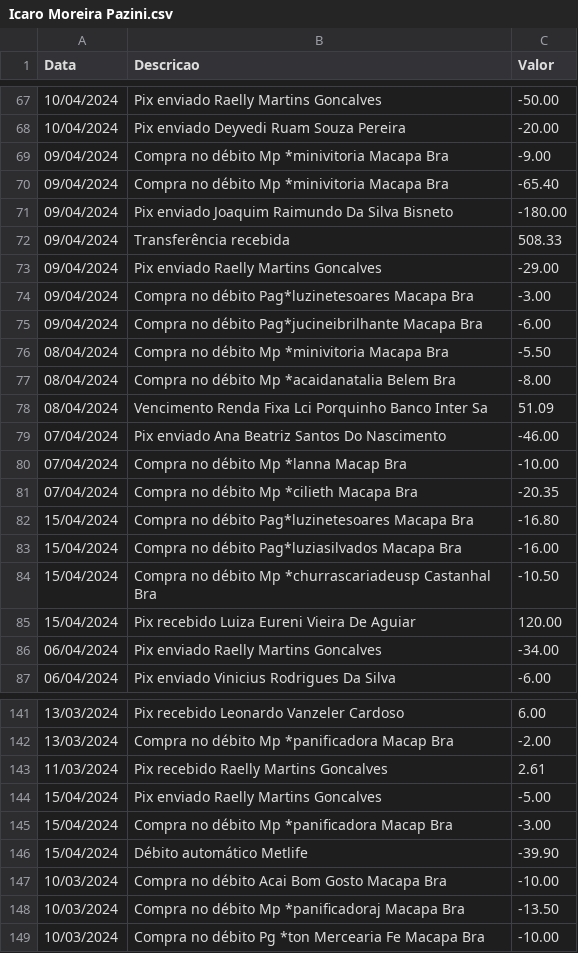
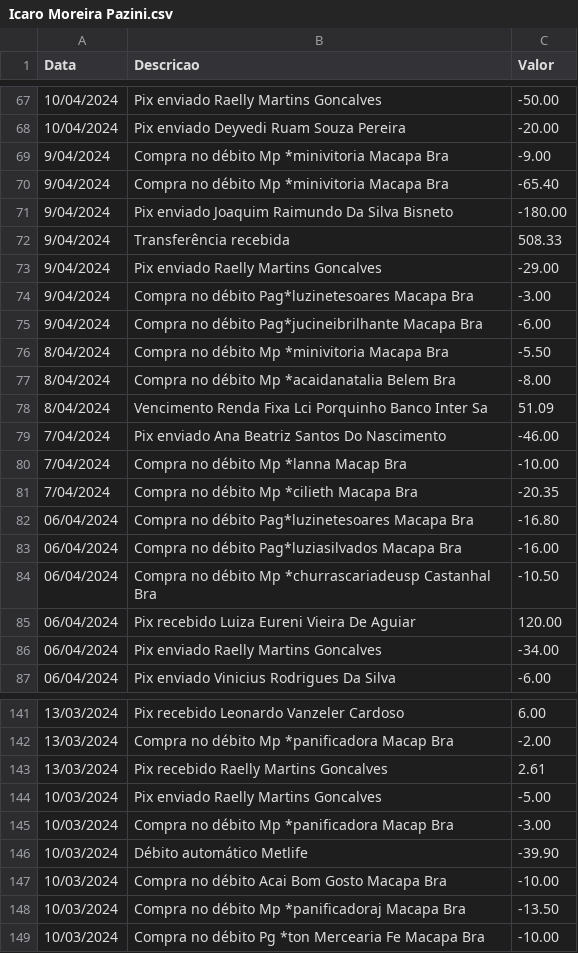
Before and after one commit to Joao-Lucas-Freitas/n8n-analise-credito, a CSV file: csvs/Icaro Moreira Pazini.csv, drawn as a sheet; only a part is shown, gaps mark what is left out; the diff covers the shown part only.

```diff
--- a/csvs/Icaro Moreira Pazini.csv
+++ b/csvs/Icaro Moreira Pazini.csv
@@ -68,19 +68,19 @@ Data,Descricao,Valor
 10/04/2024,Pix enviado Deyvedi Ruam Souza Pereira,-20.00
-09/04/2024,Compra no débito Mp *minivitoria Macapa Bra,-9.00
-09/04/2024,Compra no débito Mp *minivitoria Macapa Bra,-65.40
-09/04/2024,Pix enviado Joaquim Raimundo Da Silva Bisneto,-180.00
-09/04/2024,Transferência recebida,508.33
-09/04/2024,Pix enviado Raelly Martins Goncalves,-29.00
-09/04/2024,Compra no débito Pag*luzinetesoares Macapa Bra,-3.00
-09/04/2024,Compra no débito Pag*jucineibrilhante Macapa Bra,-6.00
-08/04/2024,Compra no débito Mp *minivitoria Macapa Bra,-5.50
-08/04/2024,Compra no débito Mp *acaidanatalia Belem Bra,-8.00
-08/04/2024,Vencimento Renda Fixa Lci Porquinho Banco Inter Sa,51.09
-07/04/2024,Pix enviado Ana Beatriz Santos Do Nascimento,-46.00
-07/04/2024,Compra no débito Mp *lanna Macap Bra,-10.00
-07/04/2024,Compra no débito Mp *cilieth Macapa Bra,-20.35
-15/04/2024,Compra no débito Pag*luzinetesoares Macapa Bra,-16.80
-15/04/2024,Compra no débito Pag*luziasilvados Macapa Bra,-16.00
-15/04/2024,Compra no débito Mp *churrascariadeusp Castanhal Bra,-10.50
-15/04/2024,Pix recebido Luiza Eureni Vieira De Aguiar,120.00
+9/04/2024,Compra no débito Mp *minivitoria Macapa Bra,-9.00
+9/04/2024,Compra no débito Mp *minivitoria Macapa Bra,-65.40
+9/04/2024,Pix enviado Joaquim Raimundo Da Silva Bisneto,-180.00
+9/04/2024,Transferência recebida,508.33
+9/04/2024,Pix enviado Raelly Martins Goncalves,-29.00
+9/04/2024,Compra no débito Pag*luzinetesoares Macapa Bra,-3.00
+9/04/2024,Compra no débito Pag*jucineibrilhante Macapa Bra,-6.00
+8/04/2024,Compra no débito Mp *minivitoria Macapa Bra,-5.50
+8/04/2024,Compra no débito Mp *acaidanatalia Belem Bra,-8.00
+8/04/2024,Vencimento Renda Fixa Lci Porquinho Banco Inter Sa,51.09
+7/04/2024,Pix enviado Ana Beatriz Santos Do Nascimento,-46.00
+7/04/2024,Compra no débito Mp *lanna Macap Bra,-10.00
+7/04/2024,Compra no débito Mp *cilieth Macapa Bra,-20.35
+06/04/2024,Compra no débito Pag*luzinetesoares Macapa Bra,-16.80
+06/04/2024,Compra no débito Pag*luziasilvados Macapa Bra,-16.00
+06/04/2024,Compra no débito Mp *churrascariadeusp Castanhal Bra,-10.50
+06/04/2024,Pix recebido Luiza Eureni Vieira De Aguiar,120.00
 06/04/2024,Pix enviado Raelly Martins Goncalves,-34.00
@@ -142,8 +142,8 @@ Data,Descricao,Valor
 13/03/2024,Compra no débito Mp *panificadora Macap Bra,-2.00
-11/03/2024,Pix recebido Raelly Martins Goncalves,2.61
-15/04/2024,Pix enviado Raelly Martins Goncalves,-5.00
-15/04/2024,Compra no débito Mp *paniﬁcadora Macap Bra,-3.00
-15/04/2024,Débito automático Metlife,-39.90
+13/03/2024,Pix recebido Raelly Martins Goncalves,2.61
+10/03/2024,Pix enviado Raelly Martins Goncalves,-5.00
+10/03/2024,Compra no débito Mp *panificadora Macap Bra,-3.00
+10/03/2024,Débito automático Metlife,-39.90
 10/03/2024,Compra no débito Acai Bom Gosto Macapa Bra,-10.00
-10/03/2024,Compra no débito Mp *paniﬁcadoraj Macapa Bra,-13.50
+10/03/2024,Compra no débito Mp *panificadoraj Macapa Bra,-13.50
 10/03/2024,Compra no débito Pg *ton Mercearia Fe Macapa Bra,-10.00
```
Also changed, not shown: 2 added rows, 2 removed rows, 7 moved rows and 41 edited cells elsewhere in this file, csvs/Maria Anthonia Gomes Mota.csv, csvs/brooklyn role play.csv, 5 other files.
